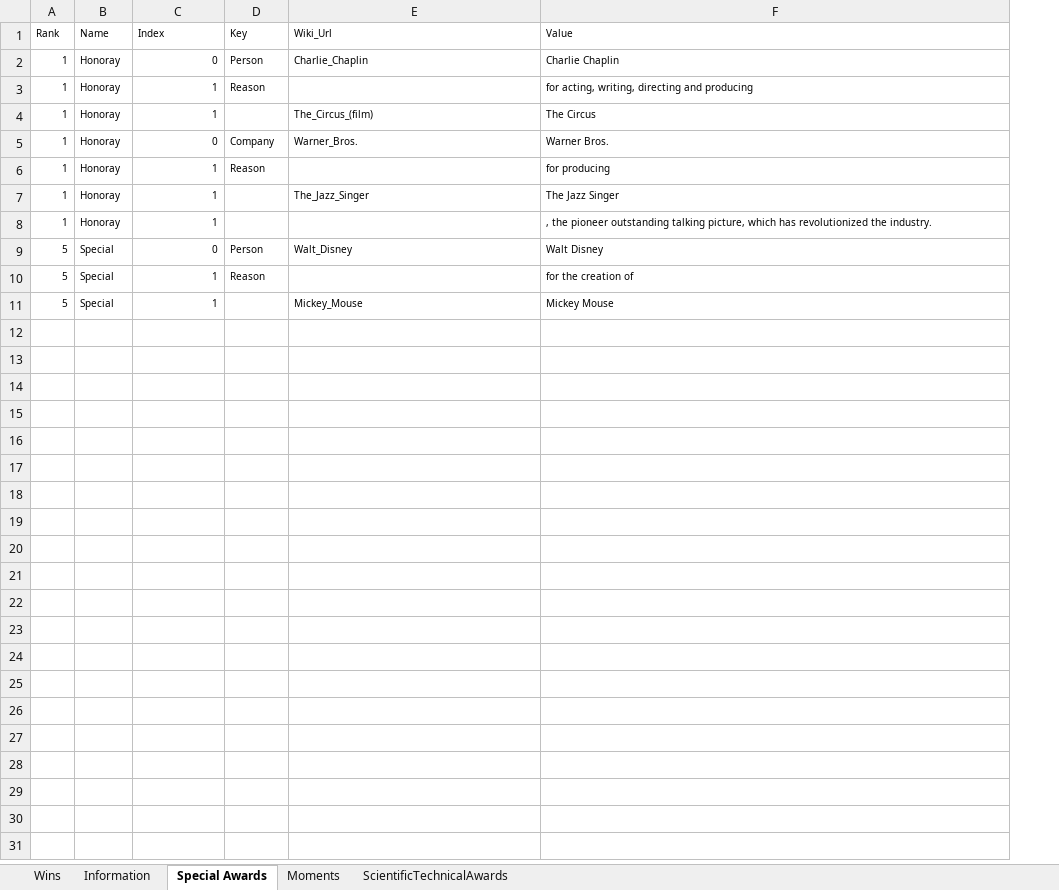
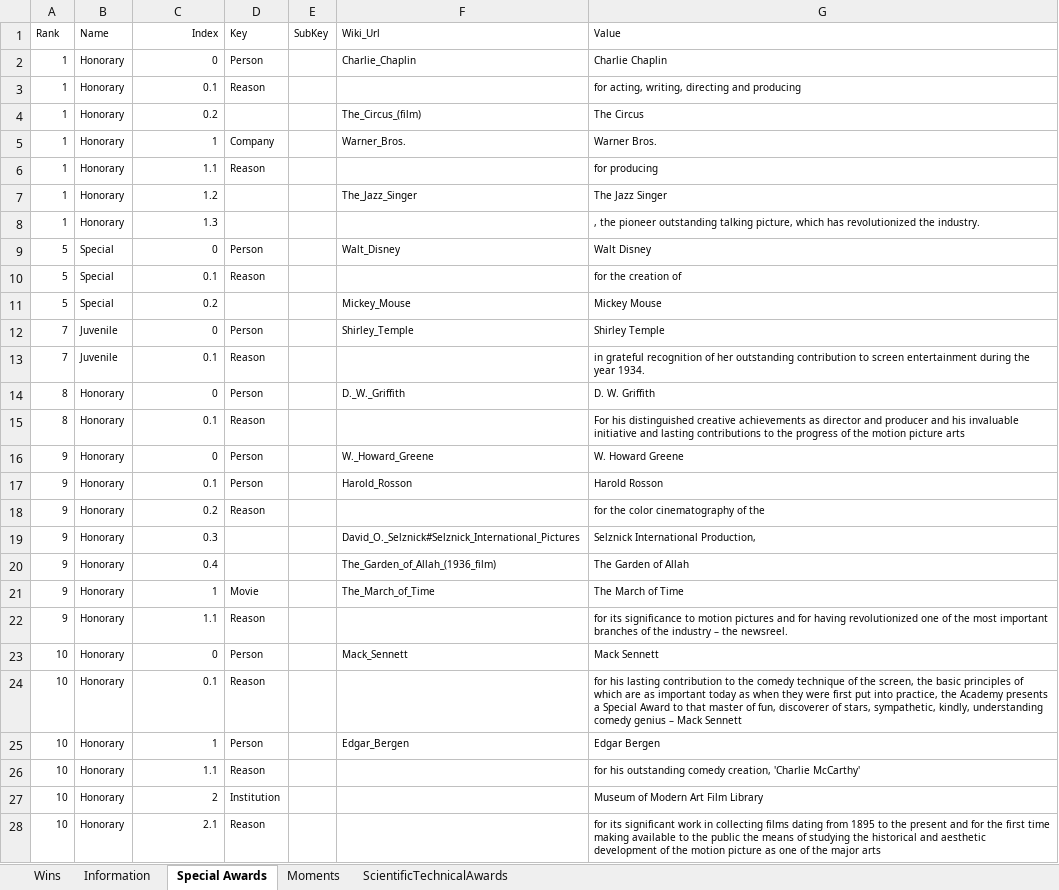
Before and after one commit to sndjones007/online_movies_channel, an Excel workbook: Database/OscAcaAwa_Only_Wins.xlsx, sheet Special Awards, drawn as a sheet; only a part is shown; values as stored, in another font and other column widths than the file's, no borders; table styles not drawn; the diff covers the shown part only; the diff names each change by its address in the sheet, - before the commit and + after, or states it on an @@ line.

```diff
--- a/Database/OscAcaAwa_Only_Wins.xlsx (sheet Special Awards)
+++ b/Database/OscAcaAwa_Only_Wins.xlsx (sheet Special Awards)
+column E (SubKey), empty
-C1 alignment: left
+C1 alignment: right
-B2:B8 (Name): Honoray
+B2:B8 (Name): Honorary
-C3 (Index): 1
+C3 (Index): 0.1
-C4 (Index): 1
+C4 (Index): 0.2
-C5 (Index): 0
+C5 (Index): 1
-C6 (Index): 1
+C6 (Index): 1.1
-C7 (Index): 1
+C7 (Index): 1.2
-C8 (Index): 1
+C8 (Index): 1.3
-C10 (Index): 1
+C10 (Index): 0.1
-C11 (Index): 1
+C11 (Index): 0.2
+row 12: 7 | Juvenile | 0 | Person |  | Shirley_Temple | Shirley Temple
+row 13: 7 | Juvenile | 0.1 | Reason |  |  | in grateful recognition of her outstanding contribution to screen entertainment during the year 1934.
+row 14: 8 | Honorary | 0 | Person |  | D._W._Griffith | D. W. Griffith
+row 15: 8 | Honorary | 0.1 | Reason |  |  | For his distinguished creative achievements as director and producer and his invaluable initiative and lasting contributions to the progress of the motion picture arts
+row 16: 9 | Honorary | 0 | Person |  | W._Howard_Greene | W. Howard Greene
+row 17: 9 | Honorary | 0.1 | Person |  | Harold_Rosson | Harold Rosson
+row 18: 9 | Honorary | 0.2 | Reason |  |  | for the color cinematography of the
+row 19: 9 | Honorary | 0.3 |  |  | David_O._Selznick#Selznick_International_Pictures | Selznick International Production,
+row 20: 9 | Honorary | 0.4 |  |  | The_Garden_of_Allah_(1936_film) | The Garden of Allah
+row 21: 9 | Honorary | 1 | Movie |  | The_March_of_Time | The March of Time
+row 22: 9 | Honorary | 1.1 | Reason |  |  | for its significance to motion pictures and for having revolutionized one of the most important branches of the industry – the newsreel.
+row 23: 10 | Honorary | 0 | Person |  | Mack_Sennett | Mack Sennett
+row 24: 10 | Honorary | 0.1 | Reason |  |  | for his lasting contribution to the comedy technique of the screen, the basic principles of which are as important today as when they were first put into practice, the Academy presents a Special Award to that master of fun, discoverer of stars, sympathetic, kindly, understanding comedy genius – Mack Sennett
+row 25: 10 | Honorary | 1 | Person |  | Edgar_Bergen | Edgar Bergen
+row 26: 10 | Honorary | 1.1 | Reason |  |  | for his outstanding comedy creation, 'Charlie McCarthy'
+row 27: 10 | Honorary | 2 | Institution |  |  | Museum of Modern Art Film Library
+row 28: 10 | Honorary | 2.1 | Reason |  |  | for its significant work in collecting films dating from 1895 to the present and for the first time making available to the public the means of studying the historical and aesthetic development of the motion picture as one of the major arts
```
Also changed, not shown: 102 added rows elsewhere in this sheet, sheet ScientificTechnicalAwards, sheet Wins, sheet Moments, sheet Information, hidden cells.
